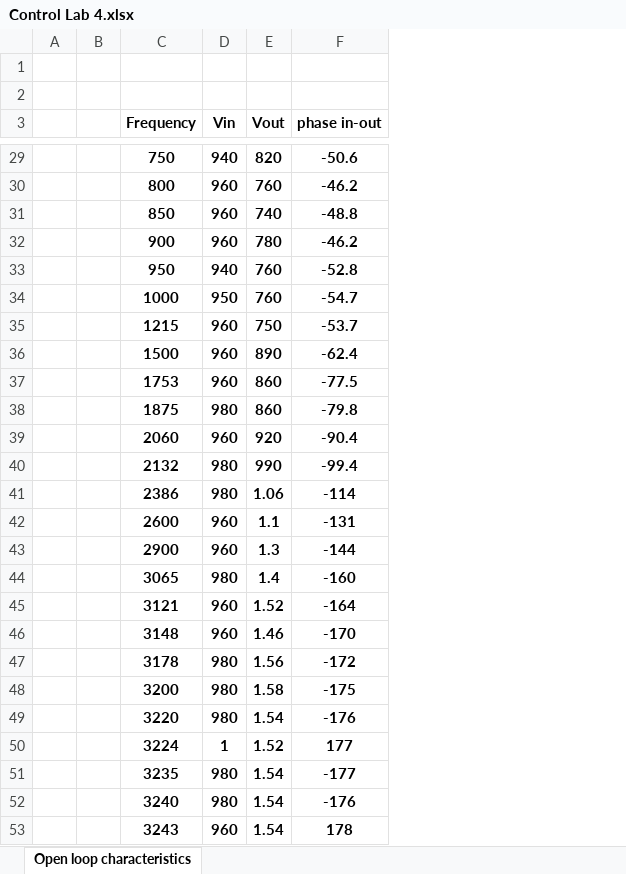
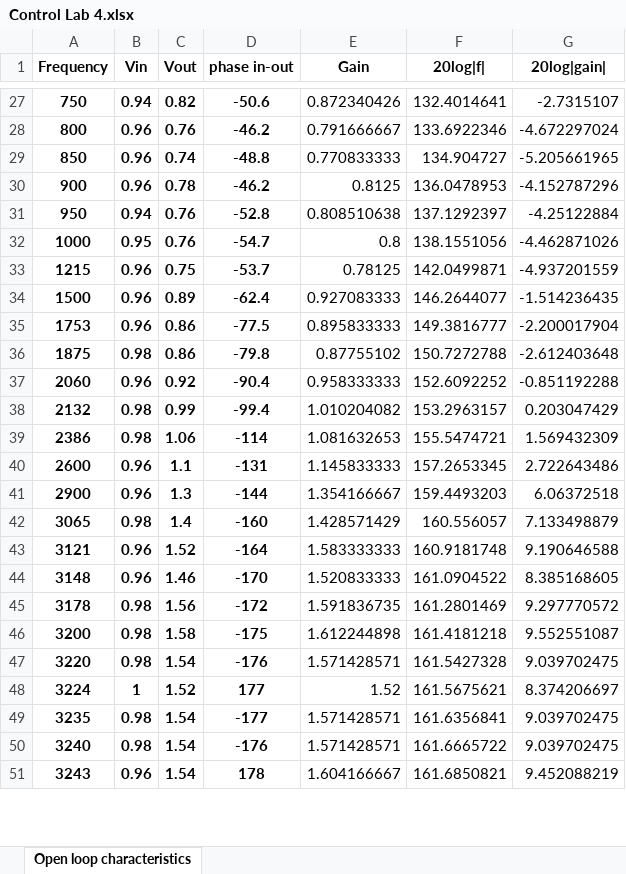
Before and after one commit to puj24/Experimentation, an Excel workbook: Control Lab 4.xlsx, sheet Open loop characteristics, drawn as a sheet; only a part is shown, gaps mark what is left out; values as stored, in another font and other column widths than the file's, no borders; charts and pictures not drawn; removed rows and columns are numbered as before the commit, all else as after; the diff covers the shown part only; the diff names each change by its address in the sheet, - before the commit and + after, or states it on an @@ line.

```diff
--- a/Control Lab 4.xlsx (sheet Open loop characteristics)
+++ b/Control Lab 4.xlsx (sheet Open loop characteristics)
-column A, empty
-column B, empty
+column E (Gain), rows 27-51: 0.872340426 | 0.791666667 | 0.770833333 | 0.8125 | 0.808510638 | 0.8 | 0.78125 | 0.927083333 | 0.895833333 | 0.87755102 | 0.958333333 | 1.010204082 | 1.081632653 | 1.145833333 | 1.354166667 | 1.428571429 | 1.583333333 | 1.520833333 | 1.591836735 | 1.612244898 | 1.571428571 | 1.52 | 1.571428571 | 1.571428571 | 1.604166667
+column F (20log|f|), rows 27-51: 132.4014641 | 133.6922346 | 134.904727 | 136.0478953 | 137.1292397 | 138.1551056 | 142.0499871 | 146.2644077 | 149.3816777 | 150.7272788 | 152.6092252 | 153.2963157 | 155.5474721 | 157.2653345 | 159.4493203 | 160.556057 | 160.9181748 | 161.0904522 | 161.2801469 | 161.4181218 | 161.5427328 | 161.5675621 | 161.6356841 | 161.6665722 | 161.6850821
+column G (20log|gain|), rows 27-51: -2.7315107 | -4.672297024 | -5.205661965 | -4.152787296 | -4.25122884 | -4.462871026 | -4.937201559 | -1.514236435 | -2.200017904 | -2.612403648 | -0.851192288 | 0.203047429 | 1.569432309 | 2.722643486 | 6.06372518 | 7.133498879 | 9.190646588 | 8.385168605 | 9.297770572 | 9.552551087 | 9.039702475 | 8.374206697 | 9.039702475 | 9.039702475 | 9.452088219
-row 1: (empty)
-row 2: (empty)
-B27 (Vin): 940
+B27 (Vin): 0.94
-C27 (Vout): 820
+C27 (Vout): 0.82
-B28:B30 (Vin): 960
+B28:B30 (Vin): 0.96
-C28 (Vout): 760
+C28 (Vout): 0.76
-C29 (Vout): 740
+C29 (Vout): 0.74
-C30 (Vout): 780
+C30 (Vout): 0.78
-B31 (Vin): 940
+B31 (Vin): 0.94
-C31:C32 (Vout): 760
+C31:C32 (Vout): 0.76
-B32 (Vin): 950
+B32 (Vin): 0.95
-B33:B35 (Vin): 960
+B33:B35 (Vin): 0.96
-C33 (Vout): 750
+C33 (Vout): 0.75
-C34 (Vout): 890
+C34 (Vout): 0.89
-C35:C36 (Vout): 860
+C35:C36 (Vout): 0.86
-B36 (Vin): 980
+B36 (Vin): 0.98
-B37 (Vin): 960
+B37 (Vin): 0.96
-C37 (Vout): 920
+C37 (Vout): 0.92
-B38:B39 (Vin): 980
+B38:B39 (Vin): 0.98
-C38 (Vout): 990
+C38 (Vout): 0.99
-B40:B41 (Vin): 960
+B40:B41 (Vin): 0.96
-B42 (Vin): 980
+B42 (Vin): 0.98
-B43:B44 (Vin): 960
+B43:B44 (Vin): 0.96
-B45:B47 (Vin): 980
+B45:B47 (Vin): 0.98
-B49:B50 (Vin): 980
+B49:B50 (Vin): 0.98
-B51 (Vin): 960
+B51 (Vin): 0.96
```
Also changed, not shown: 42 edited cells elsewhere in this sheet, charts or pictures.
